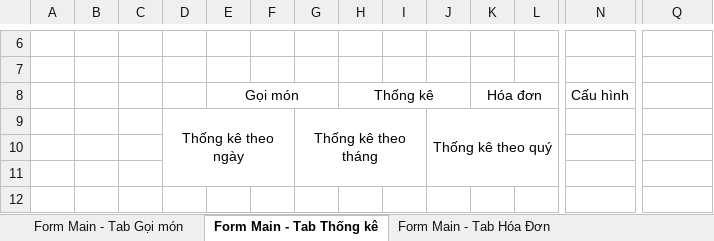
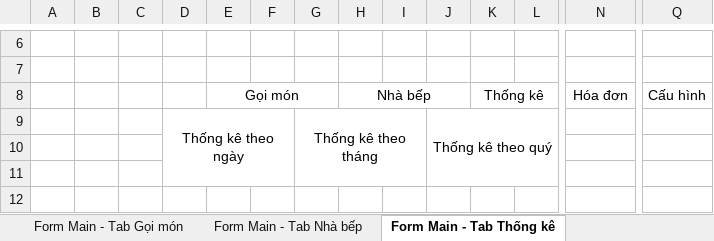
Before and after one commit to thanhlcm90/smart-menu-solution, an Excel workbook: Documents/Analysis & Design/UI design/UI design.xlsx, sheet Form Main - Tab Thống kê, drawn as a sheet; only a part is shown, gaps mark what is left out; values as stored, in another font and other column widths than the file's, no borders; charts and pictures not drawn; removed rows and columns are numbered as before the commit, all else as after; rows hold the shown columns only; the diff names each change by its address in the sheet, - before the commit and + after, or states it on an @@ line.

```diff
--- a/Documents/Analysis & Design/UI design/UI design.xlsx (sheet Form Main - Tab Thống kê)
+++ b/Documents/Analysis & Design/UI design/UI design.xlsx (sheet Form Main - Tab Thống kê)
+sheet tab: Form Main - Tab Nhà bếp
-row 8:  |  |  |  | Gọi món |  |  | Thống kê |  |  | Hóa đơn |  | Cấu hình
+row 8:  |  |  |  | Gọi món |  |  | Nhà bếp |  |  | Thống kê |  | Hóa đơn | Cấu hình
```
Also changed, not shown: sheet Form Main - Tab Cấu hình, sheet Form Main - Tab Hóa Đơn, sheet Form Main - Tab Gọi món, other sheet tabs, charts or pictures, 3 other files.
